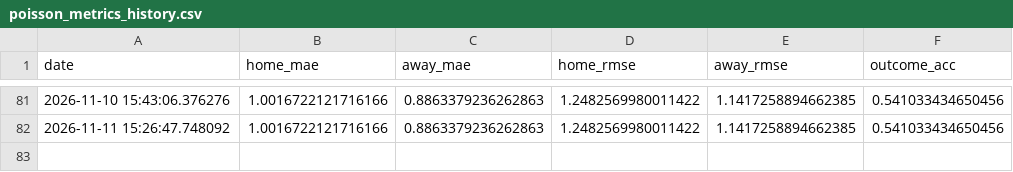
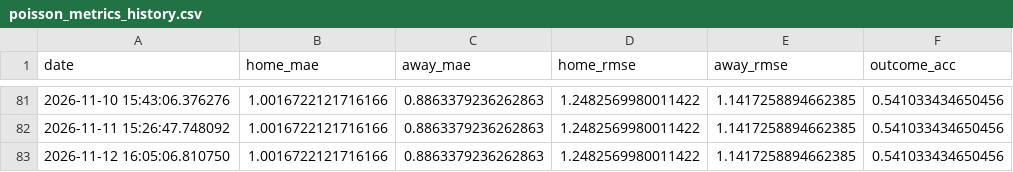
Before and after one commit to gmalbert/scotland-premiership, a CSV file: data_files/poisson_metrics_history.csv, drawn as a sheet; only a part is shown, gaps mark what is left out.

```diff
--- a/data_files/poisson_metrics_history.csv
+++ b/data_files/poisson_metrics_history.csv
@@ -82 +82,2 @@ date,home_mae,away_mae,home_rmse,away_rmse,outcome_acc
 2026-11-11 15:26:47.748092,1.0016722121716166,0.8863379236262863,1.2482569980011422,1.1417258894662385,0.541033434650456
+2026-11-12 16:05:06.810750,1.0016722121716166,0.8863379236262863,1.2482569980011422,1.1417258894662385,0.541033434650456
```
Also changed, not shown: data_files/upcoming_fixtures.csv, data_files/upcoming_predictions.csv, 14 other files.
